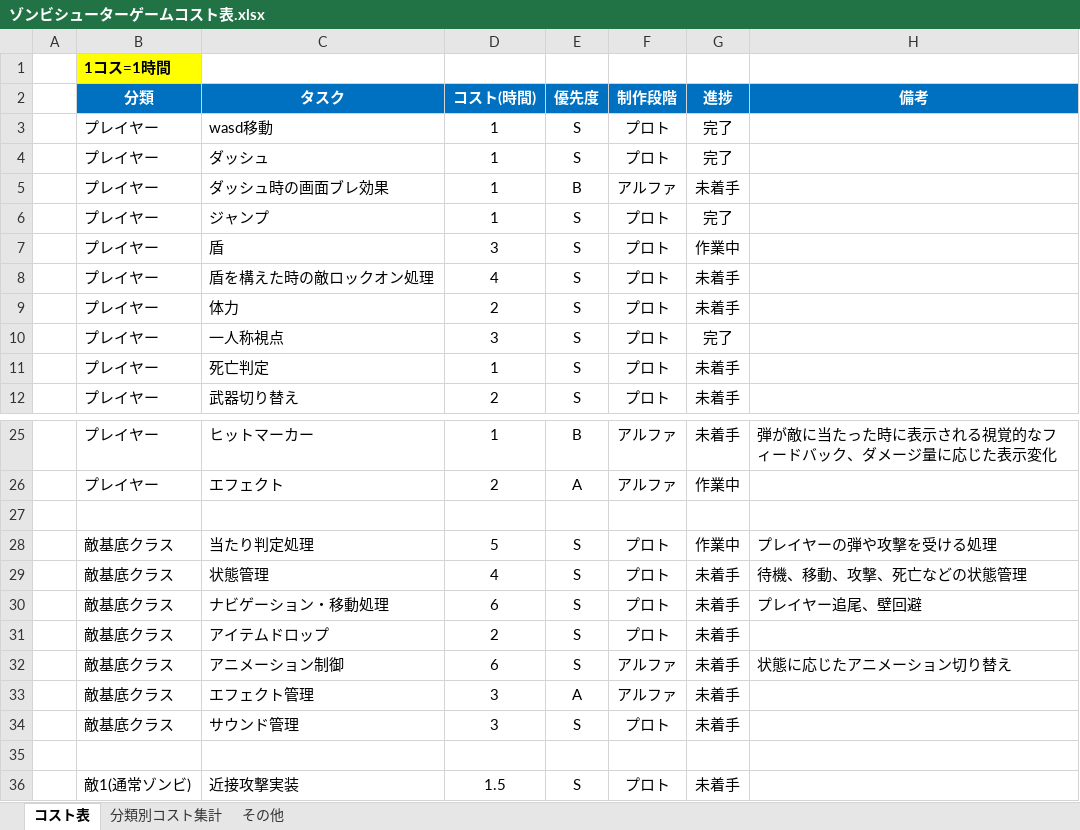
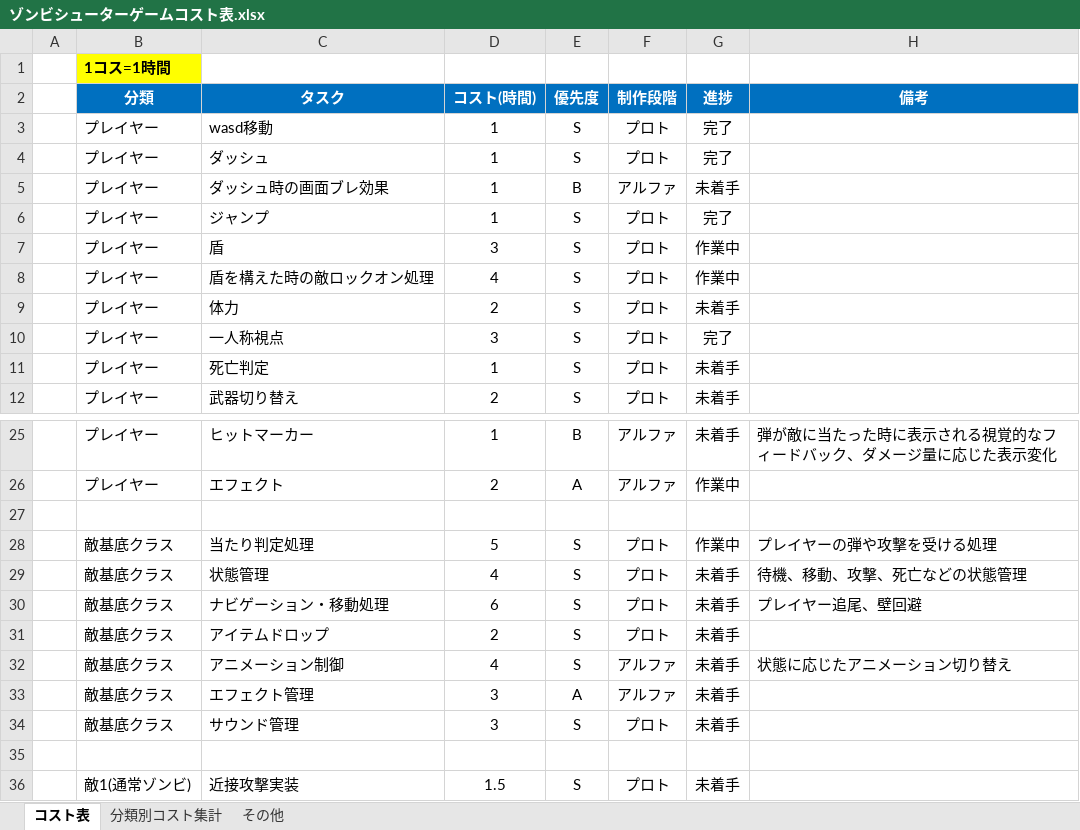
Before and after one commit to meronpanun/MyGame3D2, an Excel workbook: ゾンビシューターゲームコスト表.xlsx, sheet コスト表, drawn as a sheet; only a part is shown, gaps mark what is left out; values as stored, in another font and other column widths than the file's, no borders; the diff names each change by its address in the sheet, - before the commit and + after, or states it on an @@ line.

```diff
--- a/ゾンビシューターゲームコスト表.xlsx (sheet コスト表)
+++ b/ゾンビシューターゲームコスト表.xlsx (sheet コスト表)
-G8 (進捗): 未着手
+G8 (進捗): 作業中
-D32 (コスト(時間)): 6
+D32 (コスト(時間)): 4
```
Also changed, not shown: sheet 分類別コスト集計, 8 other files.
